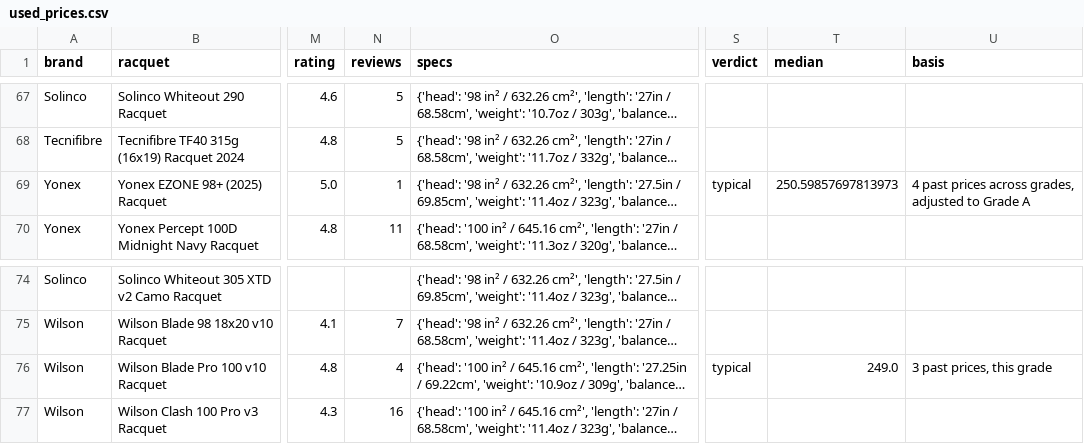
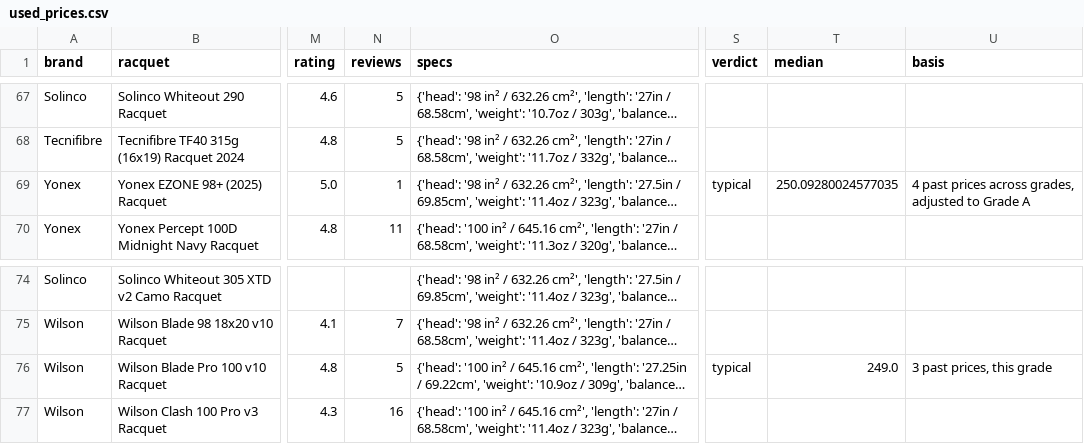
Before and after one commit to shudengnyc/tw-used-racket-tracker, a CSV file: used_prices.csv, drawn as a sheet; only a part is shown, gaps mark what is left out; long unchanged cells end in …; the diff covers the shown part only; the diff names each change by its address in the sheet, - before the commit and + after, or states it on an @@ line.

```diff
--- a/used_prices.csv
+++ b/used_prices.csv
-T69 (median): 250.59857697813973
+T69 (median): 250.09280024577035
-N76 (reviews): 4
+N76 (reviews): 5
```
Also changed, not shown: 1 added row, 1 removed row and 8 edited cells elsewhere in this file, 4 other files.
